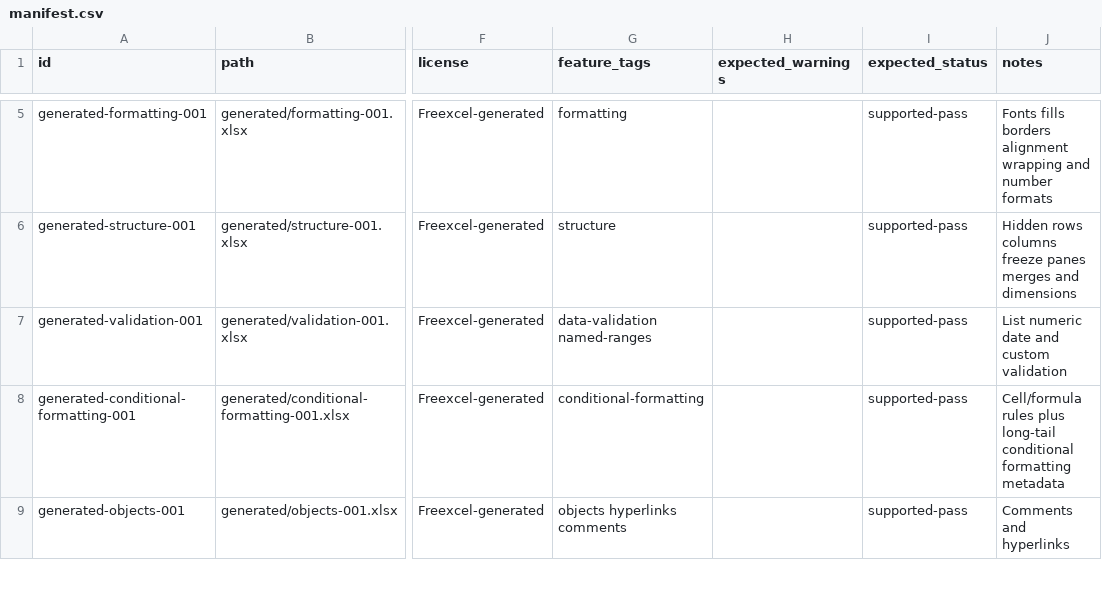
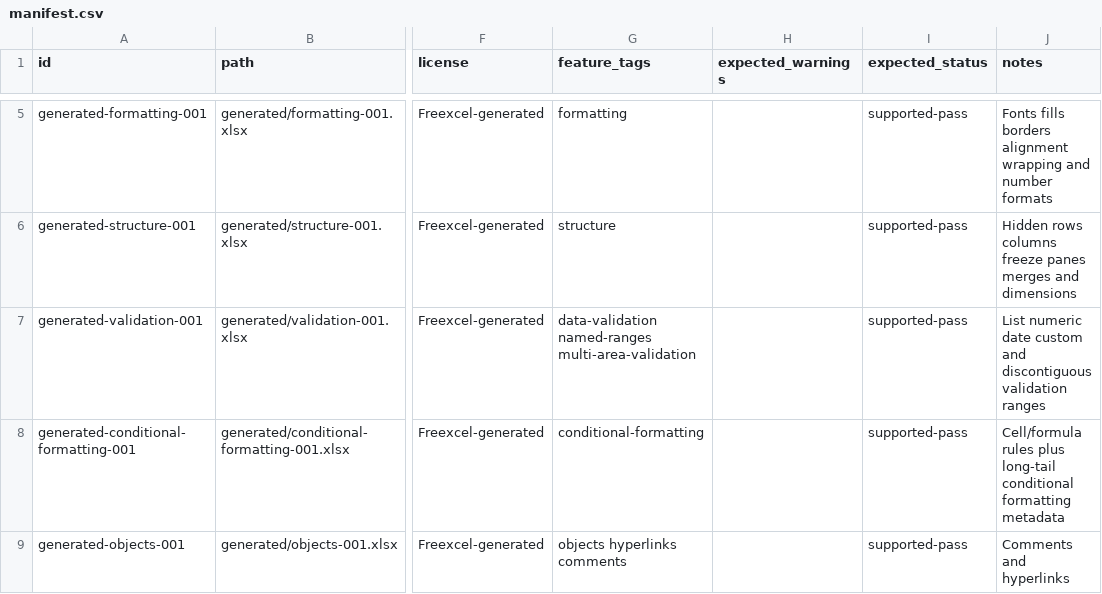
Before and after one commit to freevia-org/FreeX, a CSV file: test-corpus/manifest.csv, drawn as a sheet; only a part is shown, gaps mark what is left out; the diff names each change by its address in the sheet, - before the commit and + after, or states it on an @@ line.

Commit message:
Support multi-area XLSX data validation

```diff
--- a/test-corpus/manifest.csv
+++ b/test-corpus/manifest.csv
-G7 (feature_tags): data-validation named-ranges
+G7 (feature_tags): data-validation named-ranges multi-area-validation
-J7 (notes): …numeric date and custom validation
+J7 (notes): …numeric date custom and discontiguous validation ranges
```
Also changed, not shown: 22 other files.
